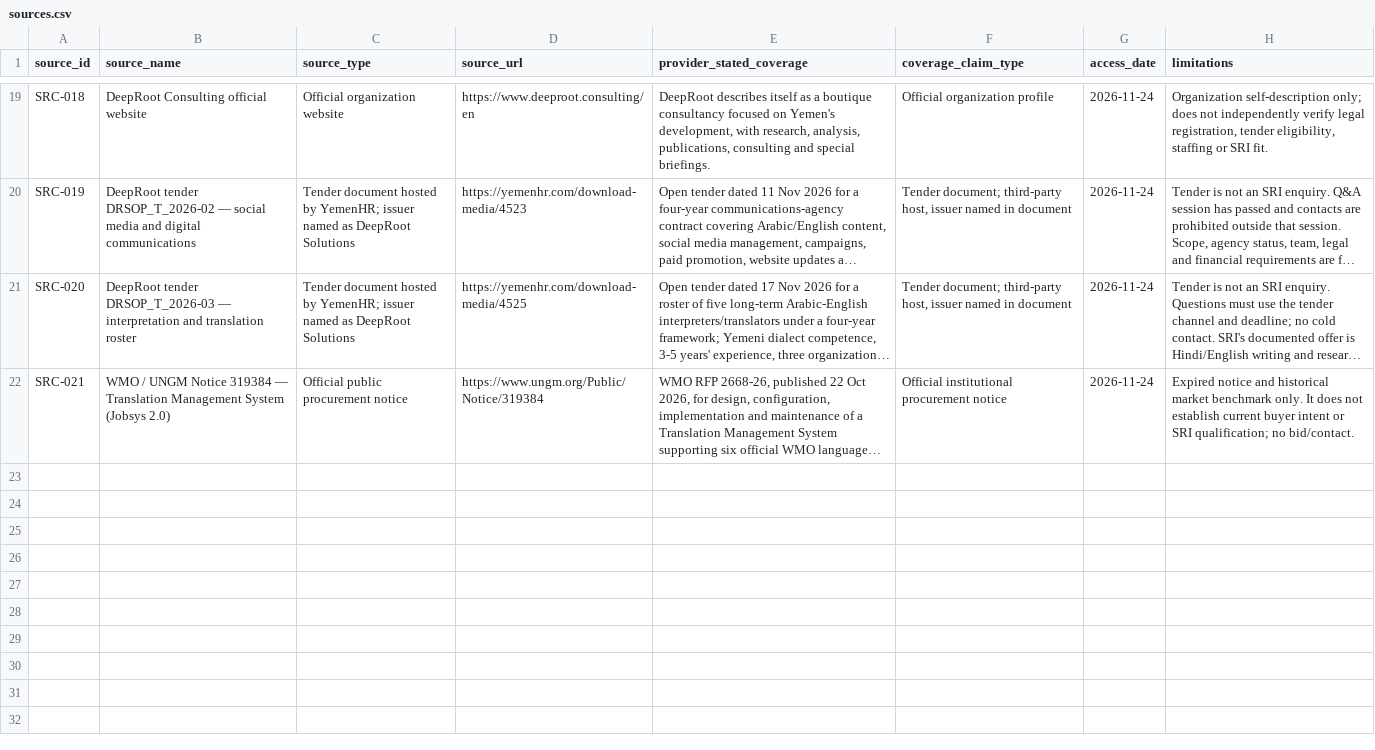
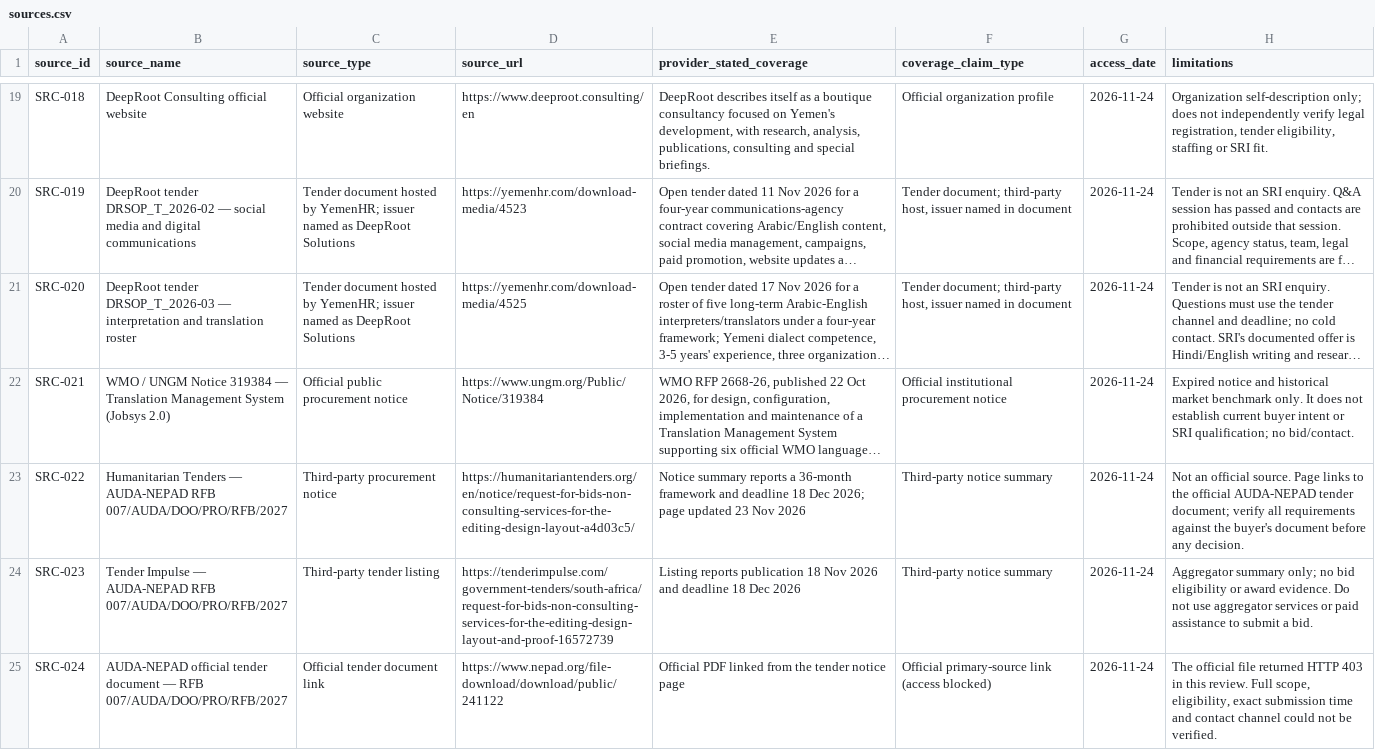
Before and after one commit to rampaulsaini/Shirmani-Research-Institute, a CSV file: market-research/sources.csv, drawn as a sheet; only a part is shown, gaps mark what is left out; long unchanged cells end in …; the diff names each change by its address in the sheet, - before the commit and + after, or states it on an @@ line.

Commit message:
research: add AUDA-NEPAD tender evidence and reminder

```diff
--- a/market-research/sources.csv
+++ b/market-research/sources.csv
+row 23: SRC-022 | Humanitarian Tenders — AUDA-NEPAD RFB 007/AUDA/DOO/PRO/RFB/2027 | Third-party procurement notice | https://humanitariantenders.org/en/notice/request-for-bids-non-consulting-services-for-the-editing-design-layout-a4d03c5/ | Notice summary reports a 36-month framework and deadline 18 Dec 2026; page updated 23 Nov 2026 | Third-party notice summary | 2026-11-24 | Not an official source. Page links to the official AUDA-NEPAD tender document; verify all requirements against the buyer's document before any decision.
+row 24: SRC-023 | Tender Impulse — AUDA-NEPAD RFB 007/AUDA/DOO/PRO/RFB/2027 | Third-party tender listing | https://tenderimpulse.com/government-tenders/south-africa/request-for-bids-non-consulting-services-for-the-editing-design-layout-and-proof-16572739 | Listing reports publication 18 Nov 2026 and deadline 18 Dec 2026 | Third-party notice summary | 2026-11-24 | Aggregator summary only; no bid eligibility or award evidence. Do not use aggregator services or paid assistance to submit a bid.
+row 25: SRC-024 | AUDA-NEPAD official tender document — RFB 007/AUDA/DOO/PRO/RFB/2027 | Official tender document link | https://www.nepad.org/file-download/download/public/241122 | Official PDF linked from the tender notice page | Official primary-source link (access blocked) | 2026-11-24 | The official file returned HTTP 403 in this review. Full scope, eligibility, exact submission time and contact channel could not be verified.
```
